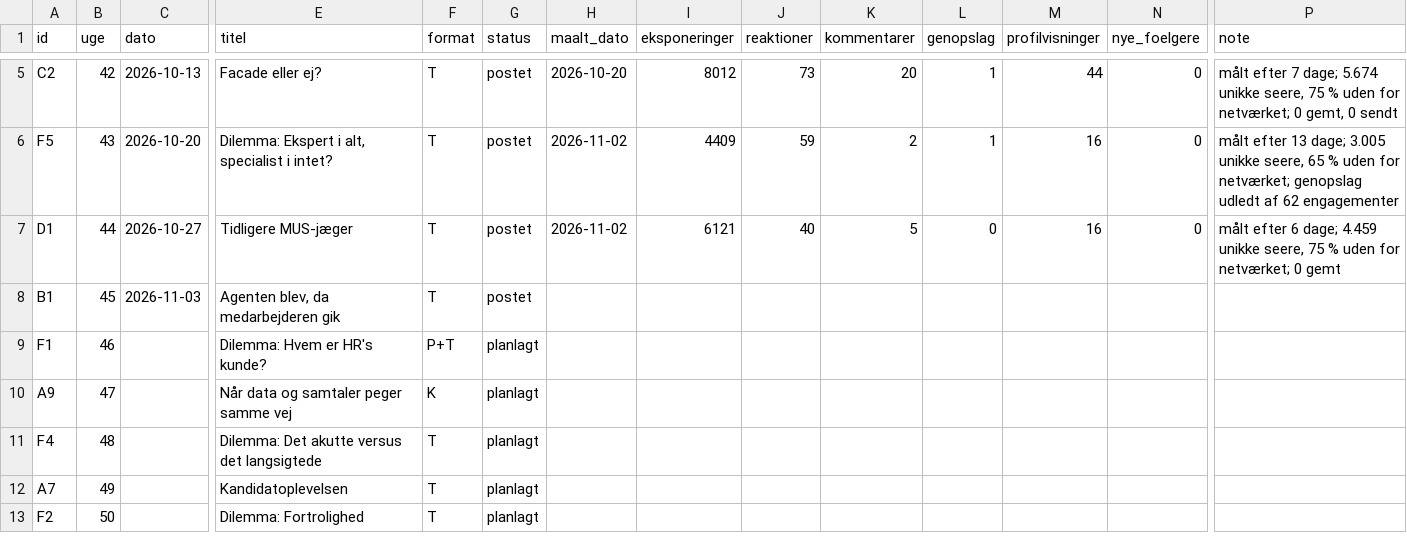
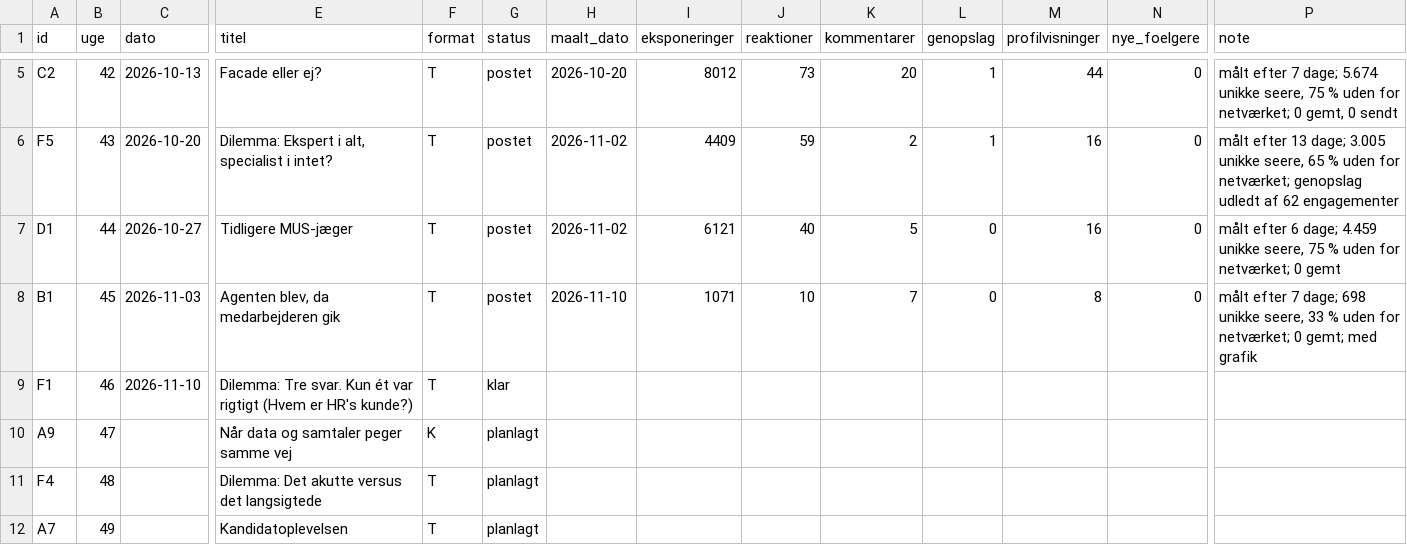
Before and after one commit to tinerc2-jpg/Content-Creator, a CSV file: data/posts.csv, drawn as a sheet; only a part is shown, gaps mark what is left out; the shorter side is filled out with more unchanged rows; the diff names each change by its address in the sheet, - before the commit and + after, or states it on an @@ line.

```diff
--- a/data/posts.csv
+++ b/data/posts.csv
-H8 (maalt_dato): (empty)
+H8 (maalt_dato): 2026-11-10
-I8 (eksponeringer): (empty)
+I8 (eksponeringer): 1071
-J8 (reaktioner): (empty)
+J8 (reaktioner): 10
-K8 (kommentarer): (empty)
+K8 (kommentarer): 7
-L8 (genopslag): (empty)
+L8 (genopslag): 0
-M8 (profilvisninger): (empty)
+M8 (profilvisninger): 8
-N8 (nye_foelgere): (empty)
+N8 (nye_foelgere): 0
-P8 (note): (empty)
+P8 (note): målt efter 7 dage; 698 unikke seere, 33 % uden for netværket; 0 gemt; med grafik
-C9 (dato): (empty)
+C9 (dato): 2026-11-10
-E9 (titel): Dilemma: Hvem er HR's kunde?
+E9 (titel): Dilemma: Tre svar. Kun ét var rigtigt (Hvem er HR's kunde?)
-F9 (format): P+T
+F9 (format): T
-G9 (status): planlagt
+G9 (status): klar
```
Also changed, not shown: 5 other files.
